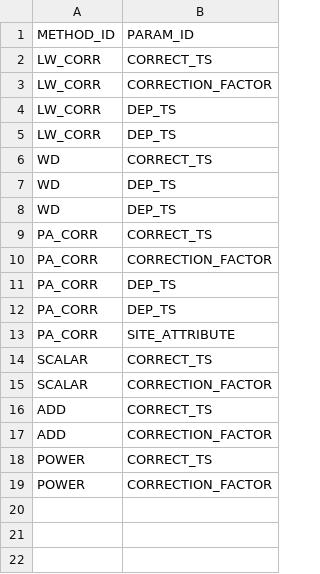
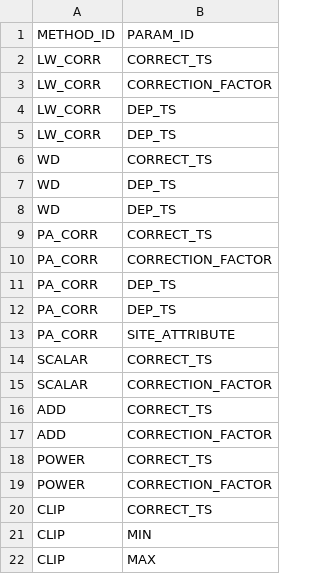
Before and after one commit to NERC-CEH/fdri-discovery, a CSV file: sample_data/src/CORRECTION_METHOD_PARAMS.csv, drawn as a sheet.

```diff
--- a/sample_data/src/CORRECTION_METHOD_PARAMS.csv
+++ b/sample_data/src/CORRECTION_METHOD_PARAMS.csv
@@ -19 +19,4 @@ POWER,CORRECT_TS
 POWER,CORRECTION_FACTOR
+CLIP,CORRECT_TS
+CLIP,MIN
+CLIP,MAX
```
Also changed, not shown: sample_data/src/CORRECTION_METHODS.csv, sample_data/src/CORRECTION_PARAMS.csv, 2 other files.
